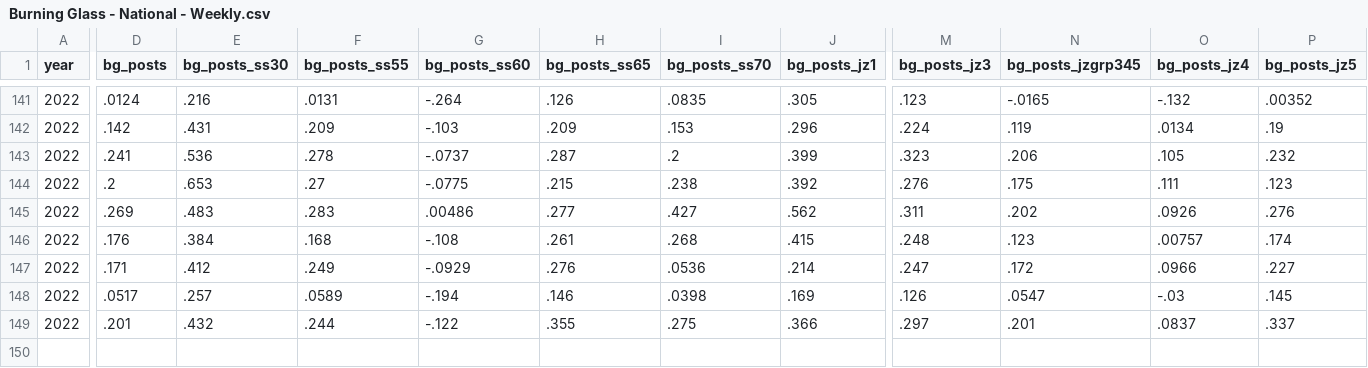
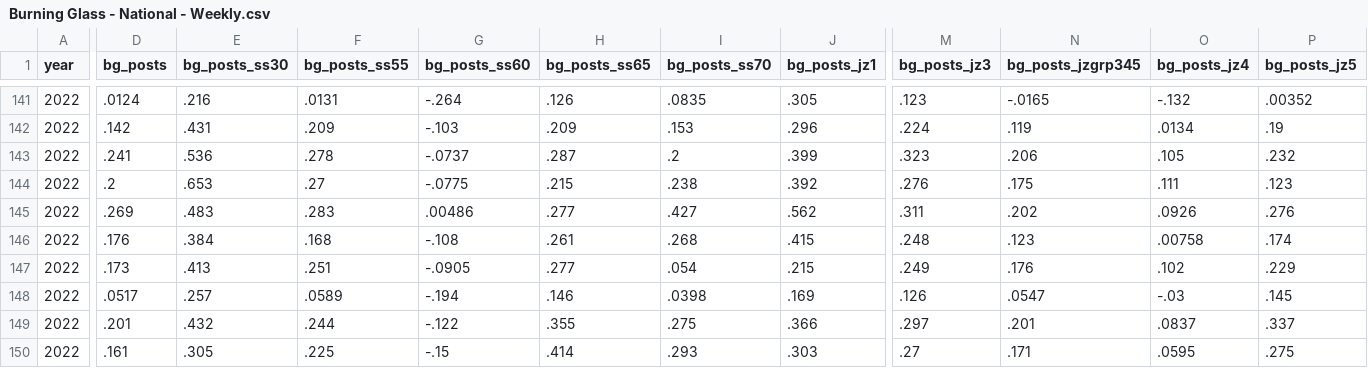
Before and after one commit to OpportunityInsights/EconomicTracker, a CSV file: data/Burning Glass - National - Weekly.csv, drawn as a sheet; only a part is shown, gaps mark what is left out; rows hold the shown columns only; the diff names each change by its address in the sheet, - before the commit and + after, or states it on an @@ line.

```diff
--- a/data/Burning Glass - National - Weekly.csv
+++ b/data/Burning Glass - National - Weekly.csv
-O146 (bg_posts_jz4): .00757
+O146 (bg_posts_jz4): .00758
-D147 (bg_posts): .171
+D147 (bg_posts): .173
-E147 (bg_posts_ss30): .412
+E147 (bg_posts_ss30): .413
-F147 (bg_posts_ss55): .249
+F147 (bg_posts_ss55): .251
-G147 (bg_posts_ss60): -.0929
+G147 (bg_posts_ss60): -.0905
-H147 (bg_posts_ss65): .276
+H147 (bg_posts_ss65): .277
-I147 (bg_posts_ss70): .0536
+I147 (bg_posts_ss70): .054
-J147 (bg_posts_jz1): .214
+J147 (bg_posts_jz1): .215
-M147 (bg_posts_jz3): .247
+M147 (bg_posts_jz3): .249
-N147 (bg_posts_jzgrp345): .172
+N147 (bg_posts_jzgrp345): .176
-O147 (bg_posts_jz4): .0966
+O147 (bg_posts_jz4): .102
-P147 (bg_posts_jz5): .227
+P147 (bg_posts_jz5): .229
+row 150: 2022 | .161 | .305 | .225 | -.15 | .414 | .293 | .303 | .27 | .171 | .0595 | .275
```
Also changed, not shown: data/Burning Glass - City - Weekly.csv, data/Burning Glass - State - Weekly.csv, 1 other file.
